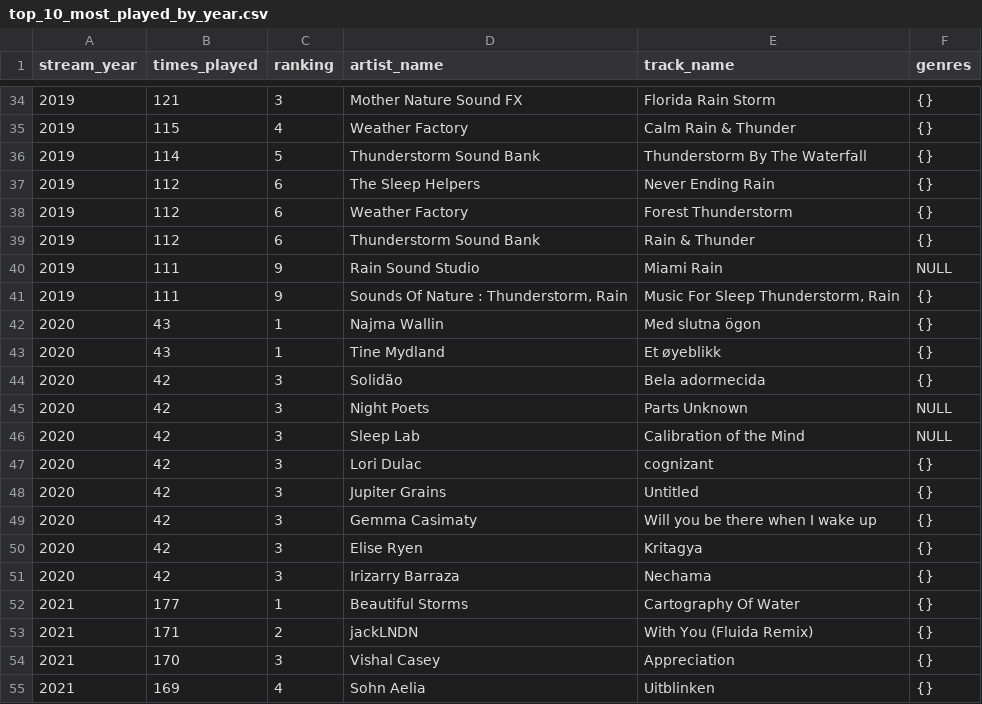
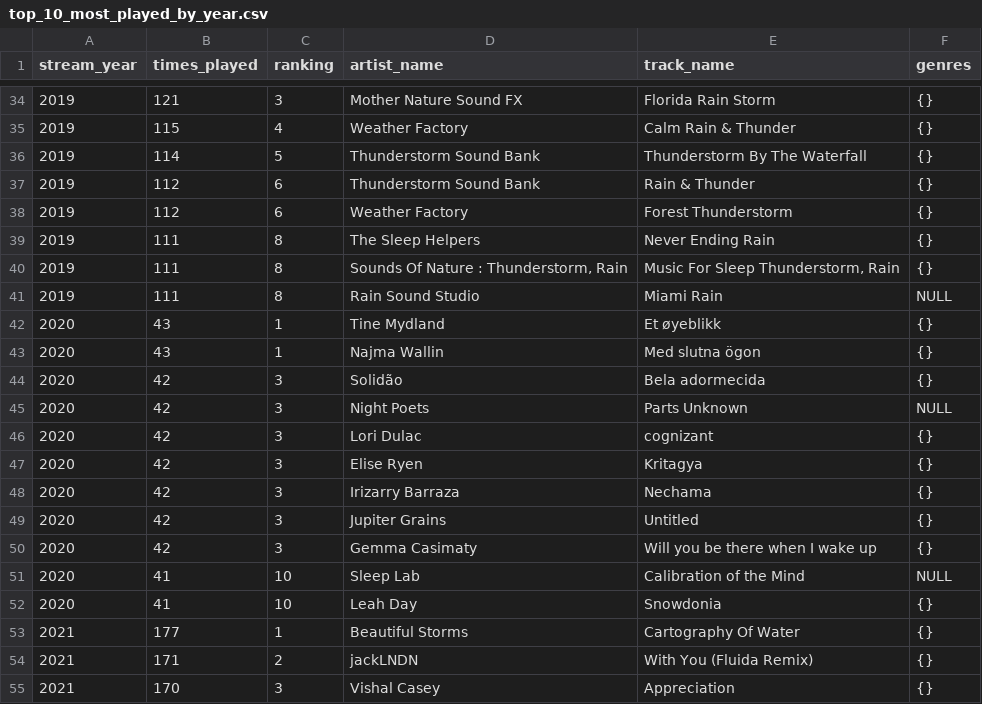
Before and after one commit to terryjbates/Spotify_Streaming_Data_Analysis, a CSV file: data/sql/query_results/top_10_most_played_by_year.csv, drawn as a sheet; only a part is shown, gaps mark what is left out; the shorter side is filled out with more unchanged rows; the diff covers the shown part only.

Commit message:
Recreate output data after removing duplicates
We uncovered in later analysis that several thousands tracks in the `spotify_data` table were duplicates. After removing duplicate records, we regenerated any data used to answer our Spotify questions.

```diff
--- a/data/sql/query_results/top_10_most_played_by_year.csv
+++ b/data/sql/query_results/top_10_most_played_by_year.csv
@@ -36,17 +36,18 @@
 "2019","114","5","Thunderstorm Sound Bank","Thunderstorm By The Waterfall","{}"
-"2019","112","6","The Sleep Helpers","Never Ending Rain","{}"
+"2019","112","6","Thunderstorm Sound Bank","Rain & Thunder","{}"
 "2019","112","6","Weather Factory","Forest Thunderstorm","{}"
-"2019","112","6","Thunderstorm Sound Bank","Rain & Thunder","{}"
-"2019","111","9","Rain Sound Studio","Miami Rain",NULL
-"2019","111","9","Sounds Of Nature : Thunderstorm, Rain","Music For Sleep Thunderstorm, Rain","{}"
+"2019","111","8","The Sleep Helpers","Never Ending Rain","{}"
+"2019","111","8","Sounds Of Nature : Thunderstorm, Rain","Music For Sleep Thunderstorm, Rain","{}"
+"2019","111","8","Rain Sound Studio","Miami Rain",NULL
+"2020","43","1","Tine Mydland","Et øyeblikk","{}"
 "2020","43","1","Najma Wallin","Med slutna ögon","{}"
-"2020","43","1","Tine Mydland","Et øyeblikk","{}"
 "2020","42","3","Solidão","Bela adormecida","{}"
 "2020","42","3","Night Poets","Parts Unknown",NULL
-"2020","42","3","Sleep Lab","Calibration of the Mind",NULL
 "2020","42","3","Lori Dulac","cognizant","{}"
+"2020","42","3","Elise Ryen","Kritagya","{}"
+"2020","42","3","Irizarry Barraza","Nechama","{}"
 "2020","42","3","Jupiter Grains","Untitled","{}"
 "2020","42","3","Gemma Casimaty","Will you be there when I wake up","{}"
-"2020","42","3","Elise Ryen","Kritagya","{}"
-"2020","42","3","Irizarry Barraza","Nechama","{}"
+"2020","41","10","Sleep Lab","Calibration of the Mind",NULL
+"2020","41","10","Leah Day","Snowdonia","{}"
 "2021","177","1","Beautiful Storms","Cartography Of Water","{}"
```
Also changed, not shown: 3 added rows, 2 removed rows, 9 moved rows and 15 edited cells elsewhere in this file, data/sql/query_results/top_10_most_played_first_played.csv, data/sql/query_results/top_10_most_played_tracks.csv, 4 other files.
